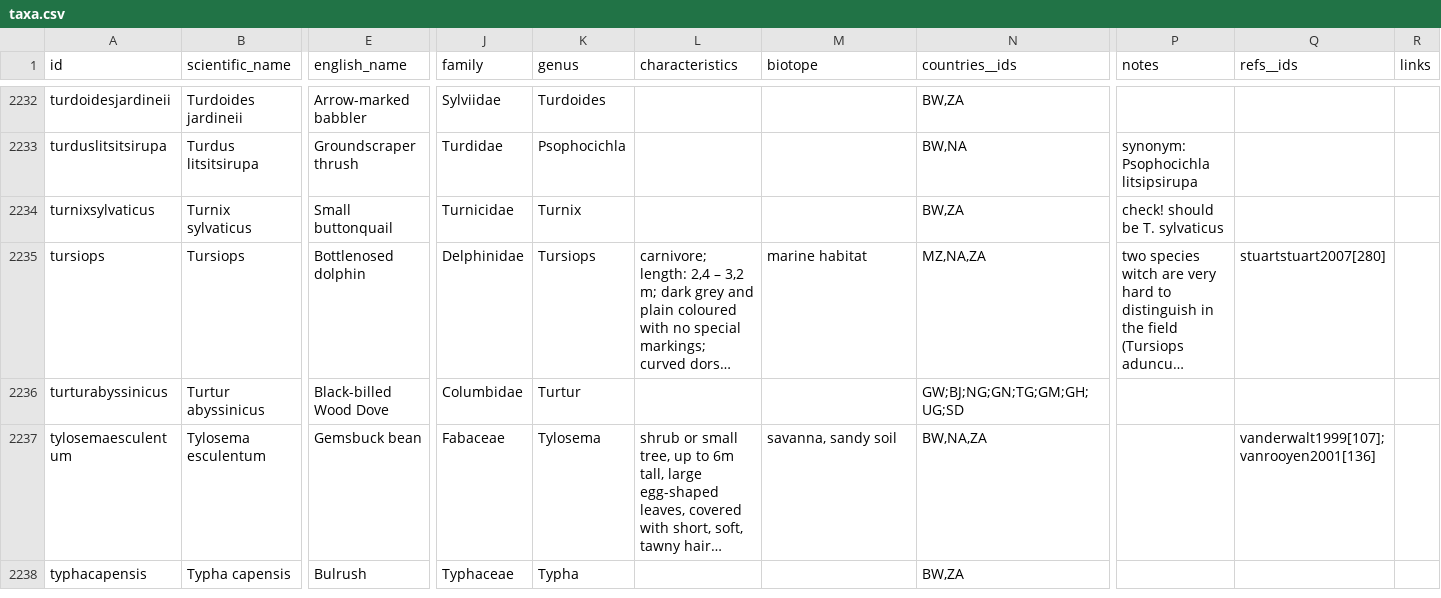
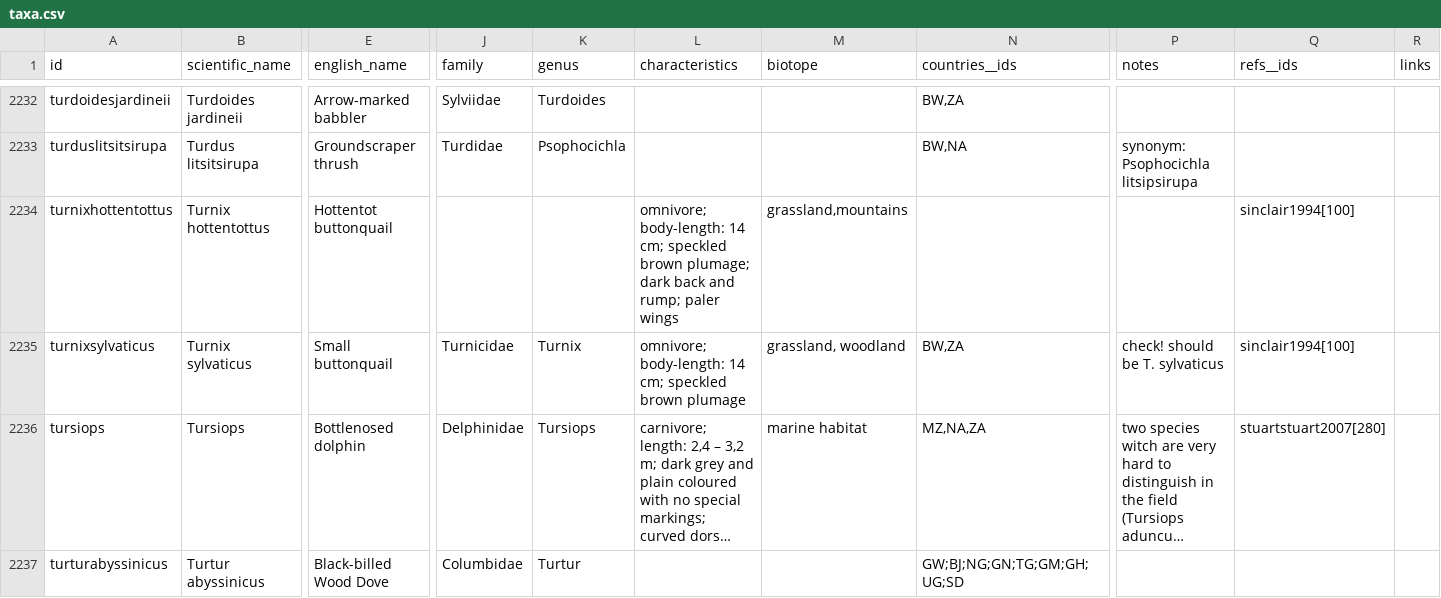
Before and after one commit to tsammalex/tsammalex, a CSV file: tsammalexdata/data/taxa.csv, drawn as a sheet; only a part is shown, gaps mark what is left out; the shorter side is filled out with more unchanged rows; long unchanged cells end in …; addresses are those after the commit; rows hold the shown columns only; the diff names each change by its address in the sheet, - before the commit and + after, or states it on an @@ line.

Commit message:
taxa update

```diff
--- a/tsammalexdata/data/taxa.csv
+++ b/tsammalexdata/data/taxa.csv
+row 2234: turnixhottentottus | Turnix hottentottus | Hottentot buttonquail |  |  | omnivore; body-length: 14 cm; speckled brown plumage; dark back and rump; paler wings | grassland,mountains |  |  | sinclair1994[100]
-L2235 (characteristics): (empty)
+L2235 (characteristics): omnivore; body-length: 14 cm; speckled brown plumage
-M2235 (biotope): (empty)
+M2235 (biotope): grassland, woodland
-Q2235 (refs__ids): (empty)
+Q2235 (refs__ids): sinclair1994[100]
```
